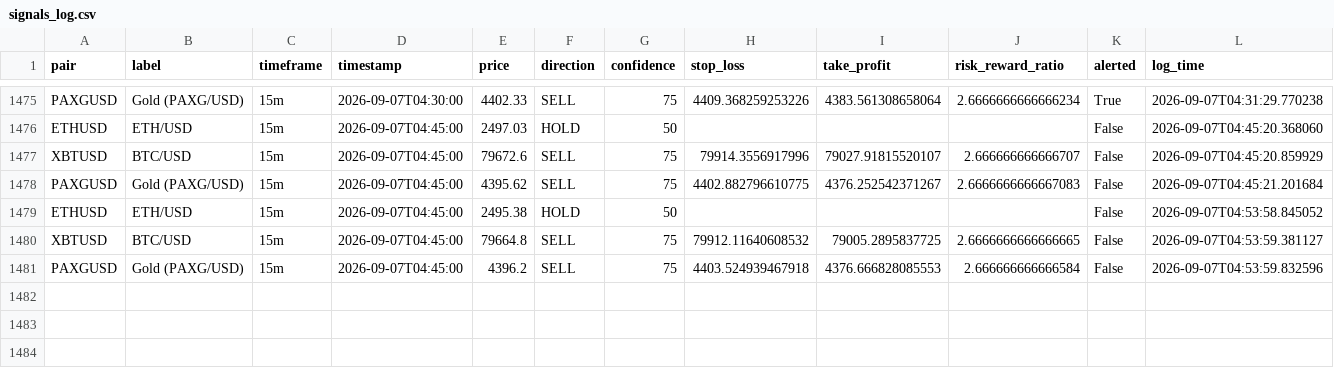
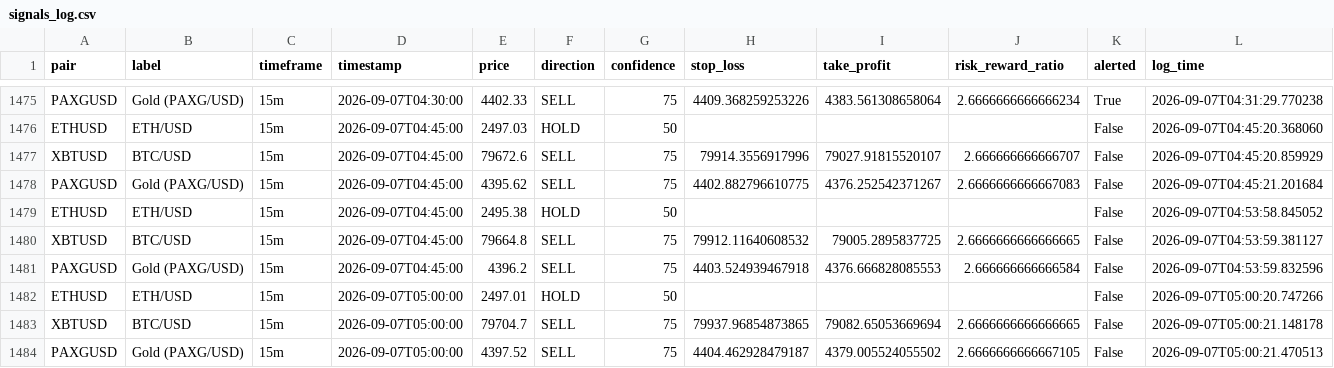
Before and after one commit to DaoLordLectrik/Sika-V2, a CSV file: data/signals_log.csv, drawn as a sheet; only a part is shown, gaps mark what is left out; rows hold the shown columns only; the diff names each change by its address in the sheet, - before the commit and + after, or states it on an @@ line.

```diff
--- a/data/signals_log.csv
+++ b/data/signals_log.csv
+row 1482: ETHUSD | ETH/USD | 15m | 2026-09-07T05:00:00 | 2497.01 | HOLD | 50 |  |  |  | False | 2026-09-07T05:00:20.747266
+row 1483: XBTUSD | BTC/USD | 15m | 2026-09-07T05:00:00 | 79704.7 | SELL | 75 | 79937.96854873865 | 79082.65053669694 | 2.6666666666666665 | False | 2026-09-07T05:00:21.148178
+row 1484: PAXGUSD | Gold (PAXG/USD) | 15m | 2026-09-07T05:00:00 | 4397.52 | SELL | 75 | 4404.462928479187 | 4379.005524055502 | 2.6666666666667105 | False | 2026-09-07T05:00:21.470513
```
Also changed, not shown: 1 other file.
